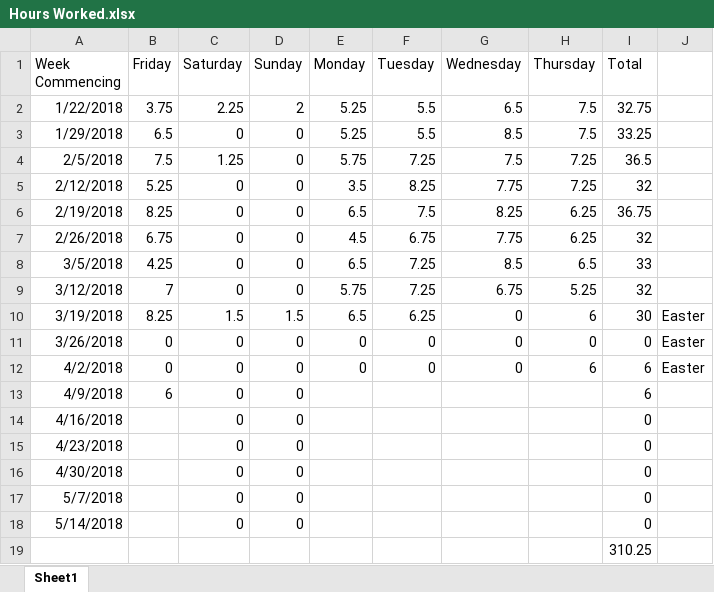
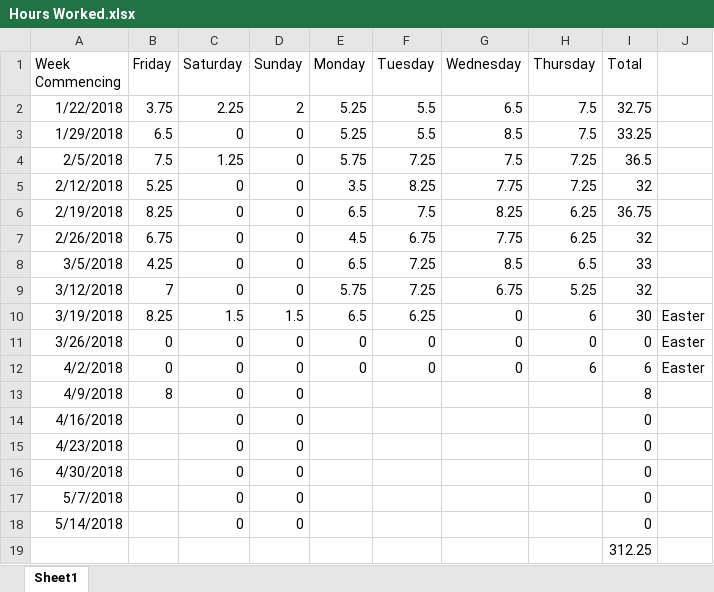
Before and after one commit to Arwedda/PRCO304, an Excel workbook: Hours Worked.xlsx, sheet Sheet1, drawn as a sheet; values as stored, in another font and other column widths than the file's, no borders; the diff names each change by its address in the sheet, - before the commit and + after, or states it on an @@ line.

```diff
--- a/Hours Worked.xlsx (sheet Sheet1)
+++ b/Hours Worked.xlsx (sheet Sheet1)
-B13 (Friday): 6
+B13 (Friday): 8
-I13 (Total): 6
+I13 (Total): 8
-I19 (Total): 310.25
+I19 (Total): 312.25
```
Also changed, not shown: 16 other files.
